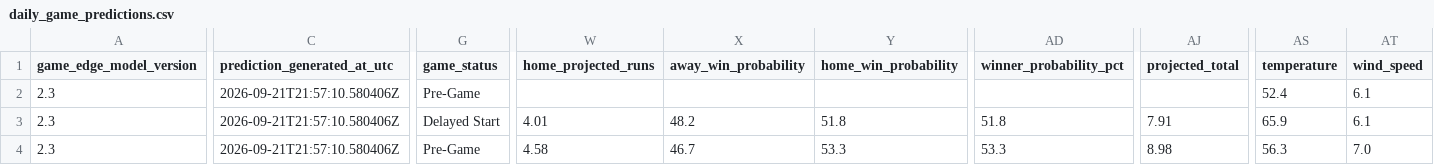
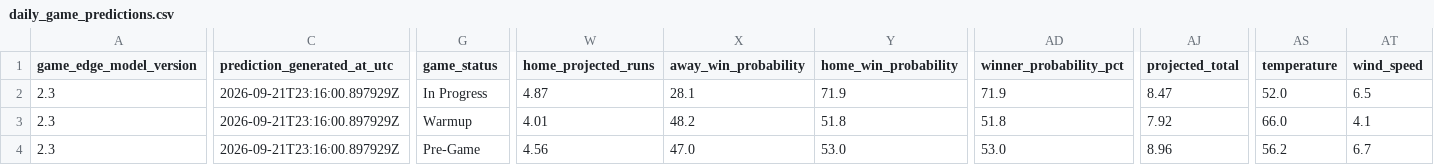
Before and after one commit to SSpeterson2b/launchpoint-hr, a CSV file: data/daily_game_predictions.csv, drawn as a sheet; only a part is shown, gaps mark what is left out; the diff covers the shown part only; the diff names each change by its address in the sheet, - before the commit and + after, or states it on an @@ line.

Commit message:
Update public MLB Game Edge predictions

```diff
--- a/data/daily_game_predictions.csv
+++ b/data/daily_game_predictions.csv
-C2:C4 (prediction_generated_at_utc): 2026-09-21T21:57:10.580406Z
+C2:C4 (prediction_generated_at_utc): 2026-09-21T23:16:00.897929Z
-G2 (game_status): Pre-Game
+G2 (game_status): In Progress
-W2 (home_projected_runs): (empty)
+W2 (home_projected_runs): 4.87
-X2 (away_win_probability): (empty)
+X2 (away_win_probability): 28.1
-Y2 (home_win_probability): (empty)
+Y2 (home_win_probability): 71.9
-AD2 (winner_probability_pct): (empty)
+AD2 (winner_probability_pct): 71.9
-AJ2 (projected_total): (empty)
+AJ2 (projected_total): 8.47
-AS2 (temperature): 52.4
+AS2 (temperature): 52.0
-AT2 (wind_speed): 6.1
+AT2 (wind_speed): 6.5
-G3 (game_status): Delayed Start
+G3 (game_status): Warmup
-AJ3 (projected_total): 7.91
+AJ3 (projected_total): 7.92
-AS3 (temperature): 65.9
+AS3 (temperature): 66.0
-AT3 (wind_speed): 6.1
+AT3 (wind_speed): 4.1
-W4 (home_projected_runs): 4.58
+W4 (home_projected_runs): 4.56
-X4 (away_win_probability): 46.7
+X4 (away_win_probability): 47.0
-Y4 (home_win_probability): 53.3
+Y4 (home_win_probability): 53.0
-AD4 (winner_probability_pct): 53.3
+AD4 (winner_probability_pct): 53.0
-AJ4 (projected_total): 8.98
+AJ4 (projected_total): 8.96
-AS4 (temperature): 56.3
+AS4 (temperature): 56.2
-AT4 (wind_speed): 7.0
+AT4 (wind_speed): 6.7
```
Also changed, not shown: 20 edited cells elsewhere in this file.
